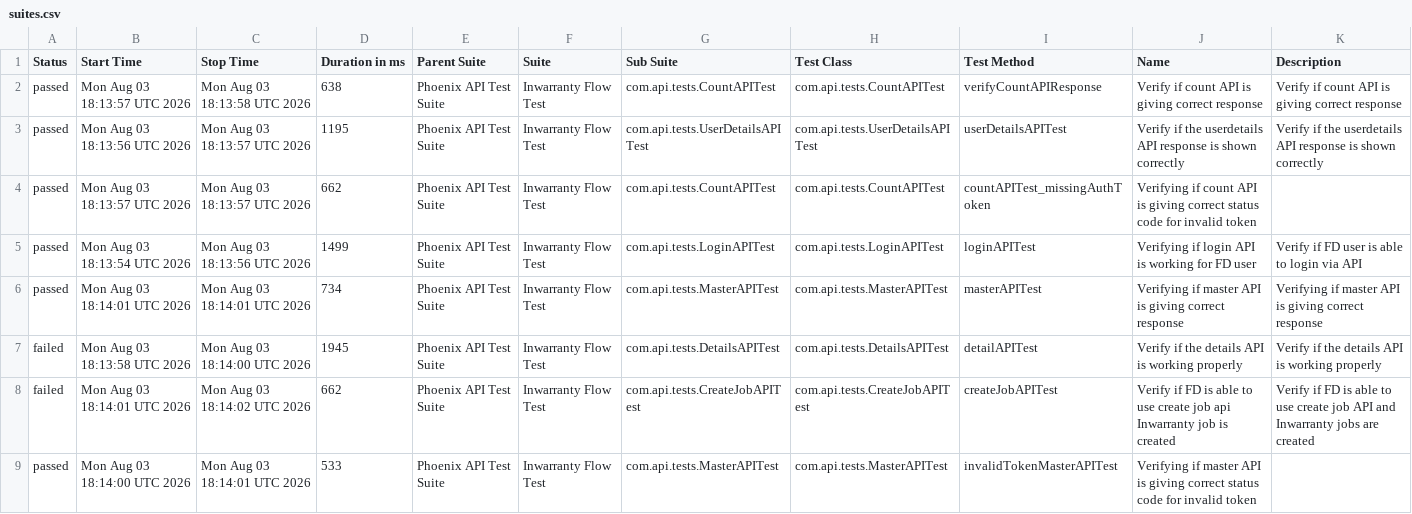
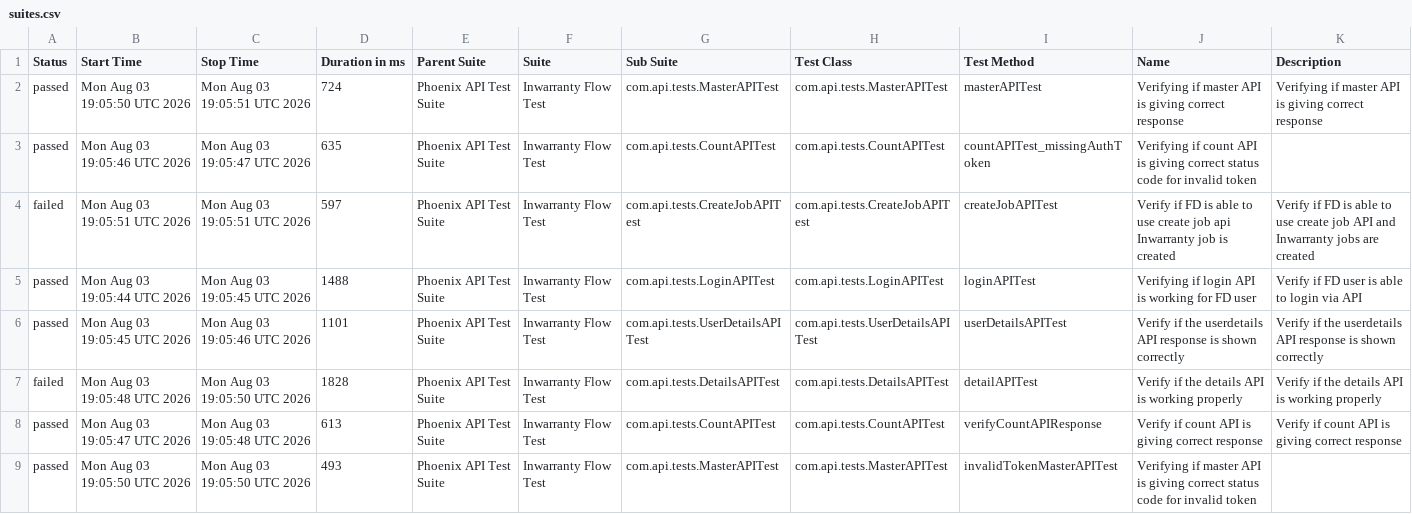
Before and after one commit to Zulminan/PhoenixTestAutomationFramework, a CSV file: data/suites.csv, drawn as a sheet.

```diff
--- a/data/suites.csv
+++ b/data/suites.csv
@@ -1,9 +1,9 @@
 "Status","Start Time","Stop Time","Duration in ms","Parent Suite","Suite","Sub Suite","Test Class","Test Method","Name","Description"
-"passed","Mon Aug 03 18:13:57 UTC 2026","Mon Aug 03 18:13:58 UTC 2026","638","Phoenix API Test Suite","Inwarranty Flow Test","com.api.tests.CountAPITest","com.api.tests.CountAPITest","verifyCountAPIResponse","Verify if count API is giving correct response","Verify if count API is giving correct response"
-"passed","Mon Aug 03 18:13:56 UTC 2026","Mon Aug 03 18:13:57 UTC 2026","1195","Phoenix API Test Suite","Inwarranty Flow Test","com.api.tests.UserDetailsAPITest","com.api.tests.UserDetailsAPITest","userDetailsAPITest","Verify if the userdetails API response is shown correctly","Verify if the userdetails API response is shown correctly"
-"passed","Mon Aug 03 18:13:57 UTC 2026","Mon Aug 03 18:13:57 UTC 2026","662","Phoenix API Test Suite","Inwarranty Flow Test","com.api.tests.CountAPITest","com.api.tests.CountAPITest","countAPITest_missingAuthToken","Verifying if count API is giving correct status code for invalid token",""
-"passed","Mon Aug 03 18:13:54 UTC 2026","Mon Aug 03 18:13:56 UTC 2026","1499","Phoenix API Test Suite","Inwarranty Flow Test","com.api.tests.LoginAPITest","com.api.tests.LoginAPITest","loginAPITest","Verifying if login API is working for FD user","Verify if FD user is able to login via API"
-"passed","Mon Aug 03 18:14:01 UTC 2026","Mon Aug 03 18:14:01 UTC 2026","734","Phoenix API Test Suite","Inwarranty Flow Test","com.api.tests.MasterAPITest","com.api.tests.MasterAPITest","masterAPITest","Verifying if master API is giving correct response","Verifying if master API is giving correct response"
-"failed","Mon Aug 03 18:13:58 UTC 2026","Mon Aug 03 18:14:00 UTC 2026","1945","Phoenix API Test Suite","Inwarranty Flow Test","com.api.tests.DetailsAPITest","com.api.tests.DetailsAPITest","detailAPITest","Verify if the details API is working properly","Verify if the details API is working properly"
-"failed","Mon Aug 03 18:14:01 UTC 2026","Mon Aug 03 18:14:02 UTC 2026","662","Phoenix API Test Suite","Inwarranty Flow Test","com.api.tests.CreateJobAPITest","com.api.tests.CreateJobAPITest","createJobAPITest","Verify if FD is able to use create job api Inwarranty job is created","Verify if FD is able to use create job API and Inwarranty jobs are created"
-"passed","Mon Aug 03 18:14:00 UTC 2026","Mon Aug 03 18:14:01 UTC 2026","533","Phoenix API Test Suite","Inwarranty Flow Test","com.api.tests.MasterAPITest","com.api.tests.MasterAPITest","invalidTokenMasterAPITest","Verifying if master API is giving correct status code for invalid token",""
+"passed","Mon Aug 03 19:05:50 UTC 2026","Mon Aug 03 19:05:51 UTC 2026","724","Phoenix API Test Suite","Inwarranty Flow Test","com.api.tests.MasterAPITest","com.api.tests.MasterAPITest","masterAPITest","Verifying if master API is giving correct response","Verifying if master API is giving correct response"
+"passed","Mon Aug 03 19:05:46 UTC 2026","Mon Aug 03 19:05:47 UTC 2026","635","Phoenix API Test Suite","Inwarranty Flow Test","com.api.tests.CountAPITest","com.api.tests.CountAPITest","countAPITest_missingAuthToken","Verifying if count API is giving correct status code for invalid token",""
+"failed","Mon Aug 03 19:05:51 UTC 2026","Mon Aug 03 19:05:51 UTC 2026","597","Phoenix API Test Suite","Inwarranty Flow Test","com.api.tests.CreateJobAPITest","com.api.tests.CreateJobAPITest","createJobAPITest","Verify if FD is able to use create job api Inwarranty job is created","Verify if FD is able to use create job API and Inwarranty jobs are created"
+"passed","Mon Aug 03 19:05:44 UTC 2026","Mon Aug 03 19:05:45 UTC 2026","1488","Phoenix API Test Suite","Inwarranty Flow Test","com.api.tests.LoginAPITest","com.api.tests.LoginAPITest","loginAPITest","Verifying if login API is working for FD user","Verify if FD user is able to login via API"
+"passed","Mon Aug 03 19:05:45 UTC 2026","Mon Aug 03 19:05:46 UTC 2026","1101","Phoenix API Test Suite","Inwarranty Flow Test","com.api.tests.UserDetailsAPITest","com.api.tests.UserDetailsAPITest","userDetailsAPITest","Verify if the userdetails API response is shown correctly","Verify if the userdetails API response is shown correctly"
+"failed","Mon Aug 03 19:05:48 UTC 2026","Mon Aug 03 19:05:50 UTC 2026","1828","Phoenix API Test Suite","Inwarranty Flow Test","com.api.tests.DetailsAPITest","com.api.tests.DetailsAPITest","detailAPITest","Verify if the details API is working properly","Verify if the details API is working properly"
+"passed","Mon Aug 03 19:05:47 UTC 2026","Mon Aug 03 19:05:48 UTC 2026","613","Phoenix API Test Suite","Inwarranty Flow Test","com.api.tests.CountAPITest","com.api.tests.CountAPITest","verifyCountAPIResponse","Verify if count API is giving correct response","Verify if count API is giving correct response"
+"passed","Mon Aug 03 19:05:50 UTC 2026","Mon Aug 03 19:05:50 UTC 2026","493","Phoenix API Test Suite","Inwarranty Flow Test","com.api.tests.MasterAPITest","com.api.tests.MasterAPITest","invalidTokenMasterAPITest","Verifying if master API is giving correct status code for invalid token",""
```
Also changed, not shown: data/behaviors.csv, 54 other files.
